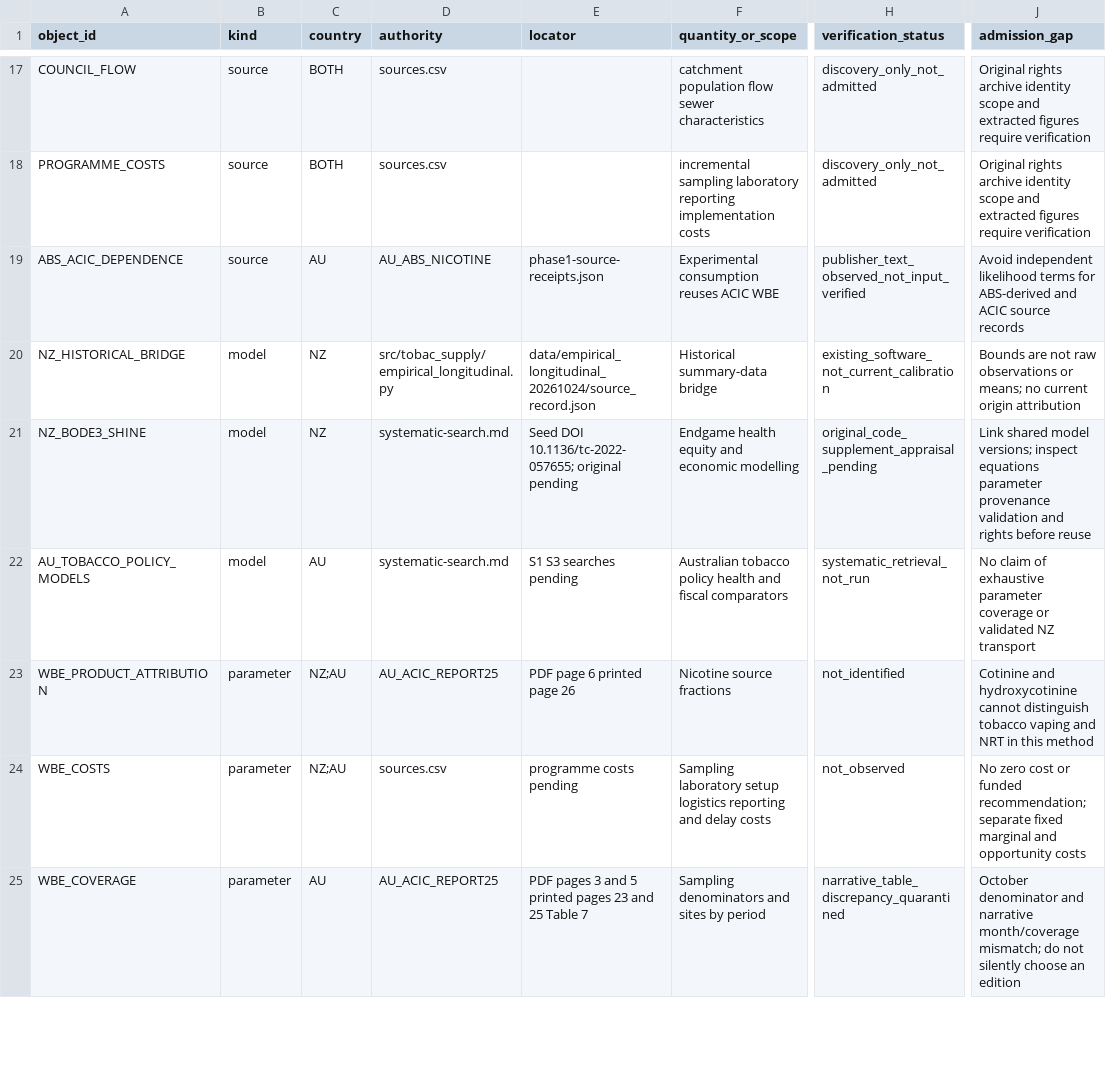
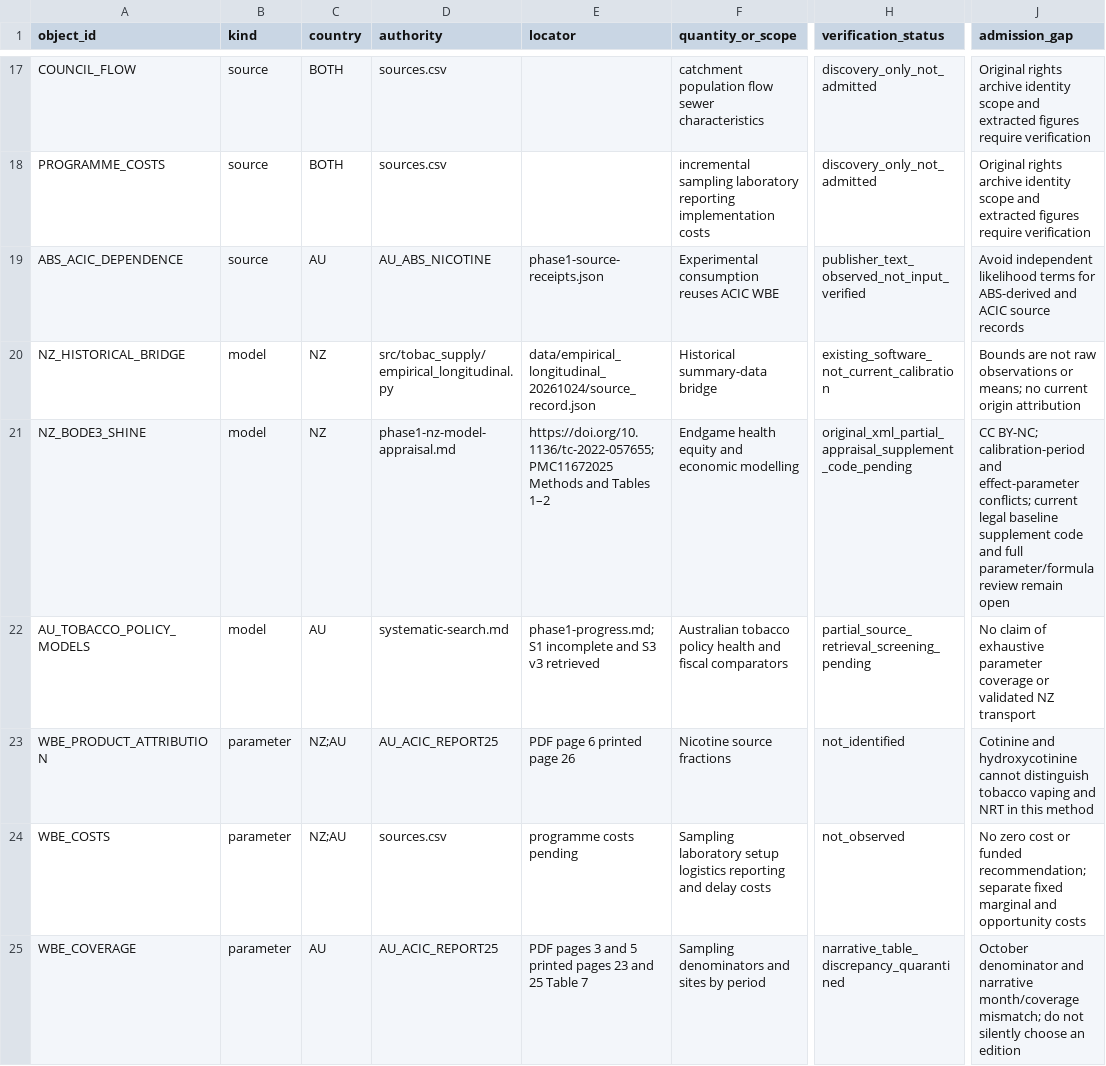
Before and after one commit to edithatogo/tobac, a CSV file: conductor/tracks/nz_au_empirical_20261106/phase1-appraisal.csv, drawn as a sheet; only a part is shown, gaps mark what is left out; the diff covers the shown part only; the diff names each change by its address in the sheet, - before the commit and + after, or states it on an @@ line.

Commit message:
feat(evidence): qualify P1 retrieval and appraise original seeds

```diff
--- a/conductor/tracks/nz_au_empirical_20261106/phase1-appraisal.csv
+++ b/conductor/tracks/nz_au_empirical_20261106/phase1-appraisal.csv
-D21 (authority): systematic-search.md
+D21 (authority): phase1-nz-model-appraisal.md
-E21 (locator): Seed DOI 10.1136/tc-2022-057655; original pending
+E21 (locator): https://doi.org/10.1136/tc-2022-057655; PMC11672025 Methods and Tables 1–2
-H21 (verification_status): original_code_supplement_appraisal_pending
+H21 (verification_status): original_xml_partial_appraisal_supplement_code_pending
-J21 (admission_gap): Link shared model versions; inspect equations parameter provenance validation and rights before reuse
+J21 (admission_gap): CC BY-NC; calibration-period and effect-parameter conflicts; current legal baseline supplement code and full parameter/formula review remain open
-E22 (locator): S1 S3 searches pending
+E22 (locator): phase1-progress.md; S1 incomplete and S3 v3 retrieved
-H22 (verification_status): systematic_retrieval_not_run
+H22 (verification_status): partial_source_retrieval_screening_pending
```
Also changed, not shown: 4 added rows and 1 edited cell elsewhere in this file, 15 other files.
